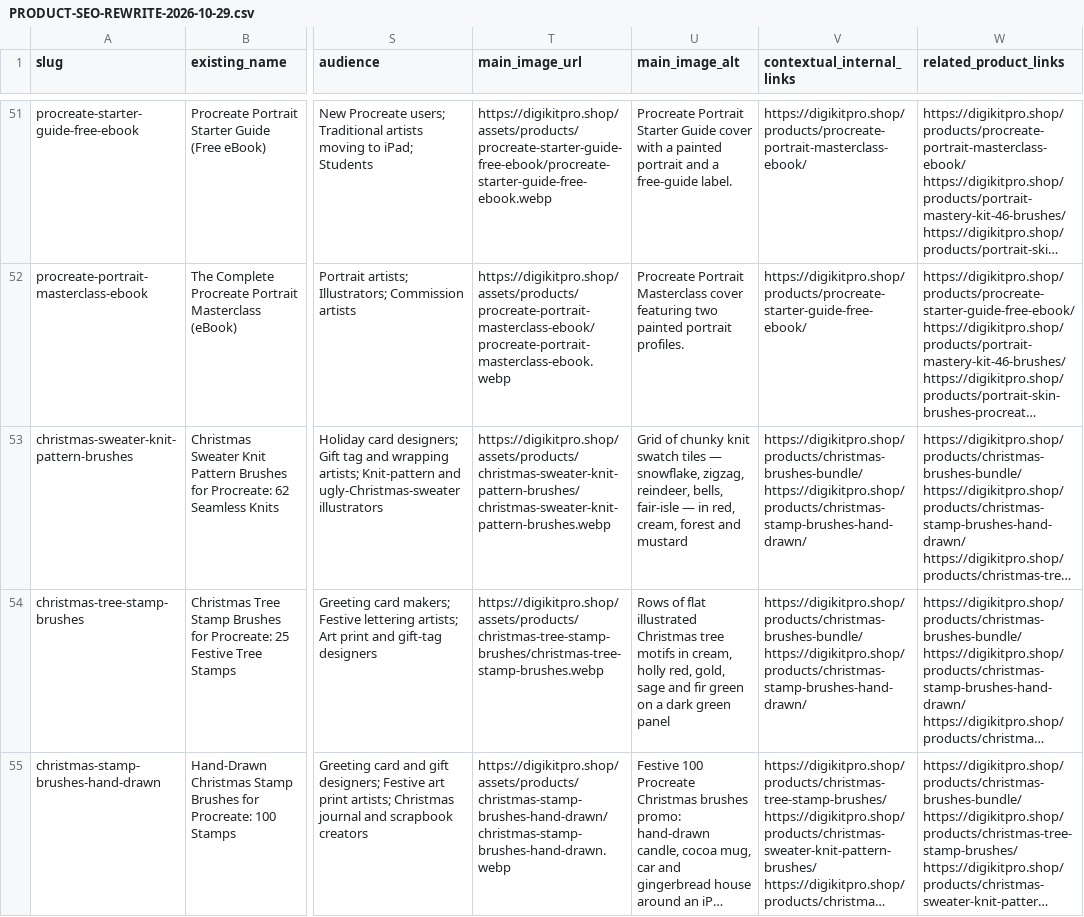
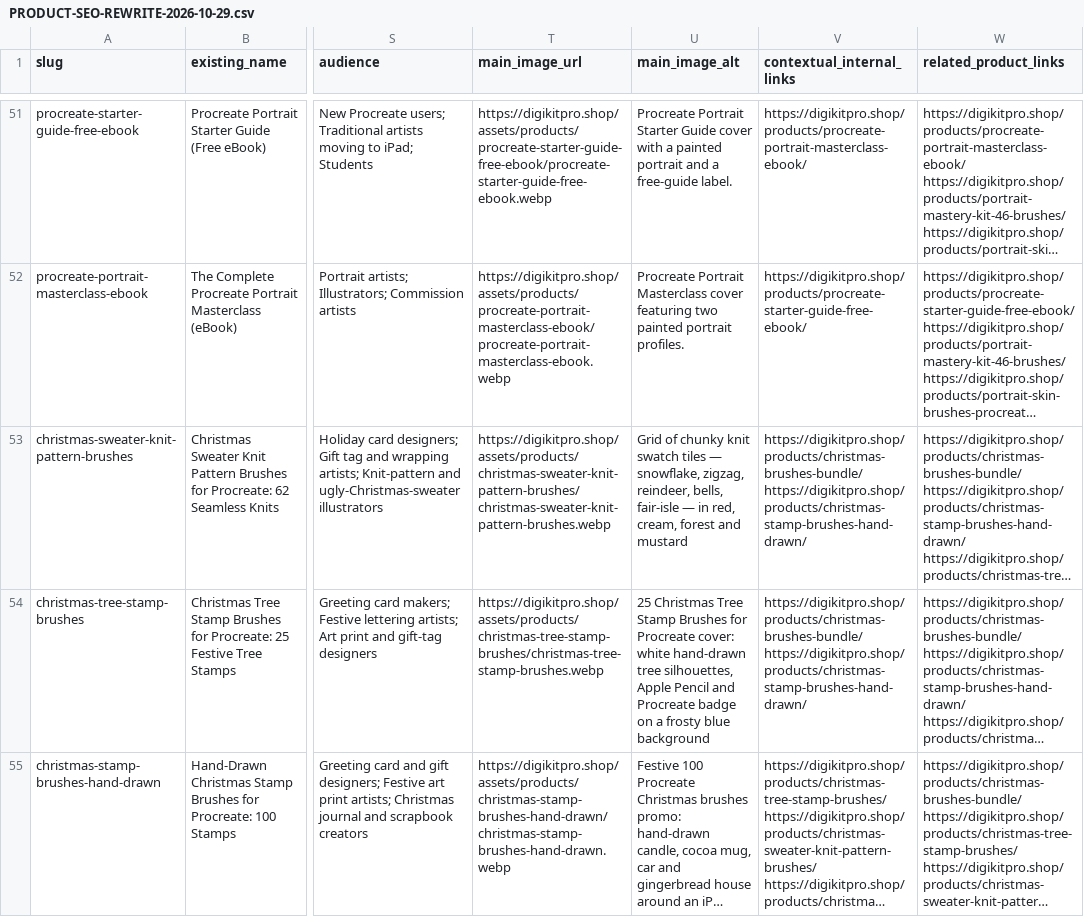
Before and after one commit to digikitpro/digikitpro, a CSV file: docs/PRODUCT-SEO-REWRITE-2026-10-29.csv, drawn as a sheet; only a part is shown, gaps mark what is left out; long unchanged cells end in …; the diff names each change by its address in the sheet, - before the commit and + after, or states it on an @@ line.

```diff
--- a/docs/PRODUCT-SEO-REWRITE-2026-10-29.csv
+++ b/docs/PRODUCT-SEO-REWRITE-2026-10-29.csv
-U54 (main_image_alt): Rows of flat illustrated Christmas tree motifs in cream, holly red, gold, sage and fir green on a dark green panel
+U54 (main_image_alt): 25 Christmas Tree Stamp Brushes for Procreate cover: white hand-drawn tree silhouettes, Apple Pencil and Procreate badge on a frosty blue background
```
Also changed, not shown: docs/PRODUCT-BASELINE-AUDIT-2026-10-29.csv, 15 other files.
